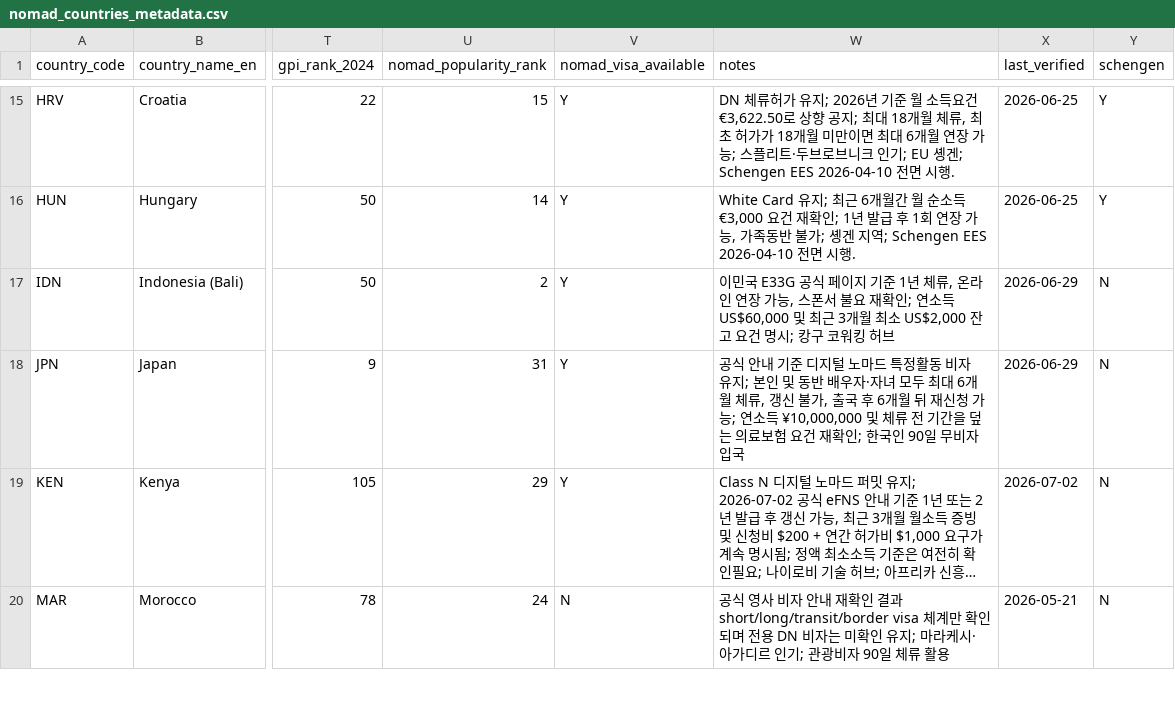
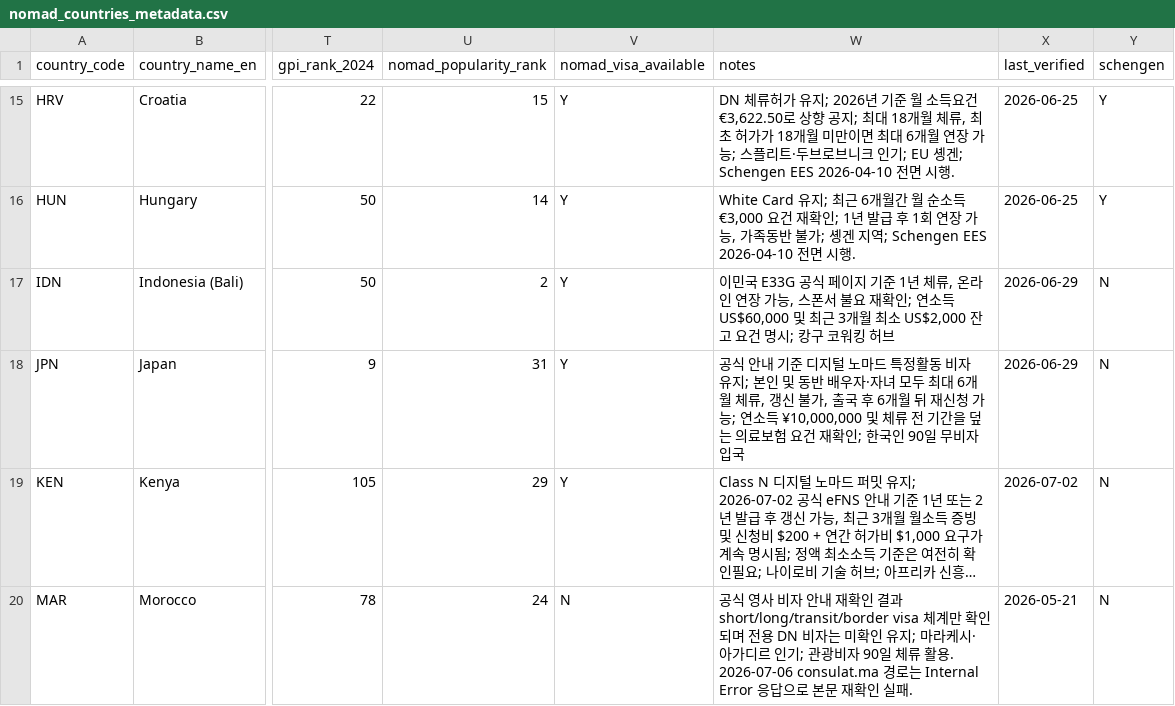
Before and after one commit to wingcraft-co/nnai, a CSV file: data/rawdata/nomad_countries_metadata.csv, drawn as a sheet; only a part is shown, gaps mark what is left out; long unchanged cells end in …; the diff covers the shown part only; the diff names each change by its address in the sheet, - before the commit and + after, or states it on an @@ line.

```diff
--- a/data/rawdata/nomad_countries_metadata.csv
+++ b/data/rawdata/nomad_countries_metadata.csv
-W20 (notes): …류 활용
+W20 (notes): …류 활용. 2026-07-06 consulat.ma 경로는 Internal Error 응답으로 본문 재확인 실패.
```
Also changed, not shown: 9 edited cells elsewhere in this file, data/rawdata/nomad_visa_relations.csv, 3 other files.
